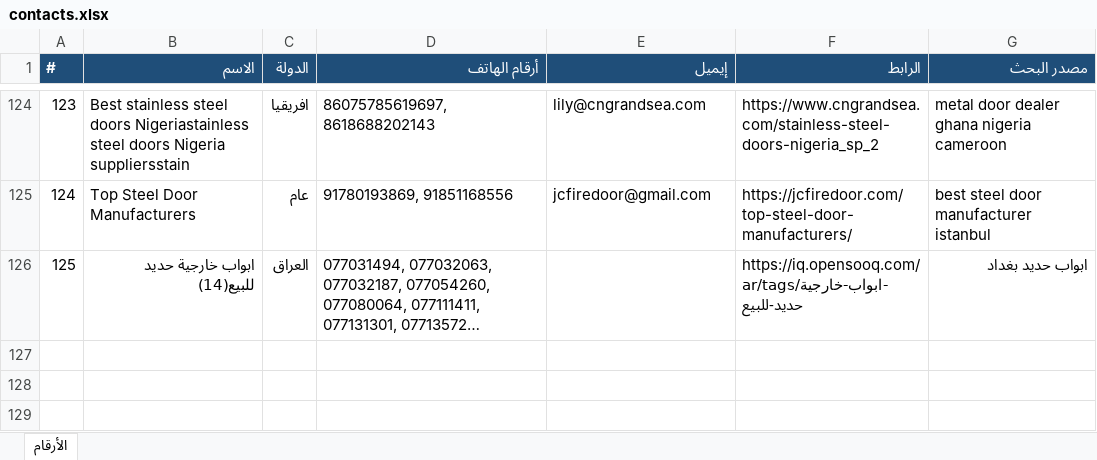
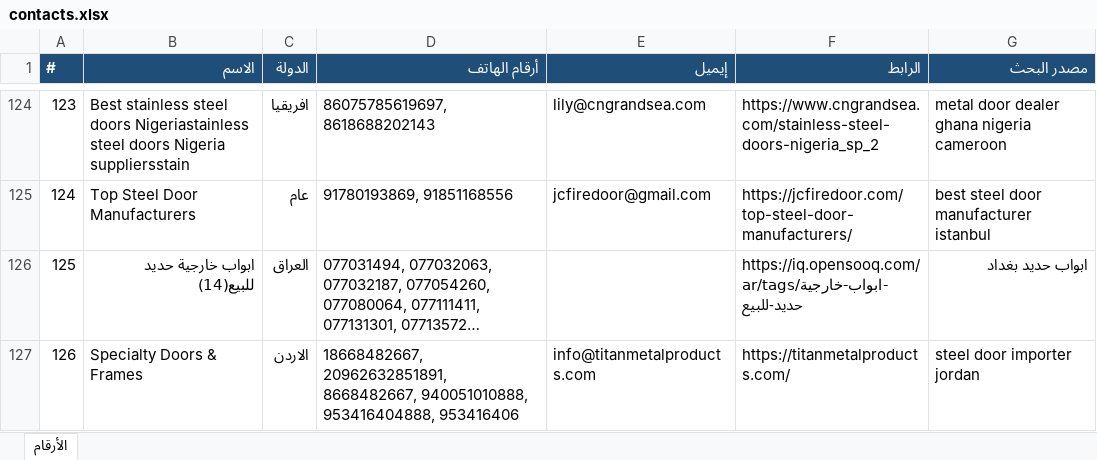
Before and after one commit to mnmtm12-eng/mnmtm12-eng.github.io, an Excel workbook: contacts.xlsx, sheet الأرقام, drawn as a sheet; only a part is shown, gaps mark what is left out; long unchanged cells end in …; values as stored, in another font and other column widths than the file's, no borders; the diff names each change by its address in the sheet, - before the commit and + after, or states it on an @@ line.

```diff
--- a/contacts.xlsx (sheet الأرقام)
+++ b/contacts.xlsx (sheet الأرقام)
+row 127: 126 | Specialty Doors & Frames | الاردن | 18668482667, 20962632851891, 8668482667, 940051010888, 953416404888, 953416406 | info@titanmetalproducts.com | https://titanmetalproducts.com/ | steel door importer jordan
```
Also changed, not shown: 2 other files.
